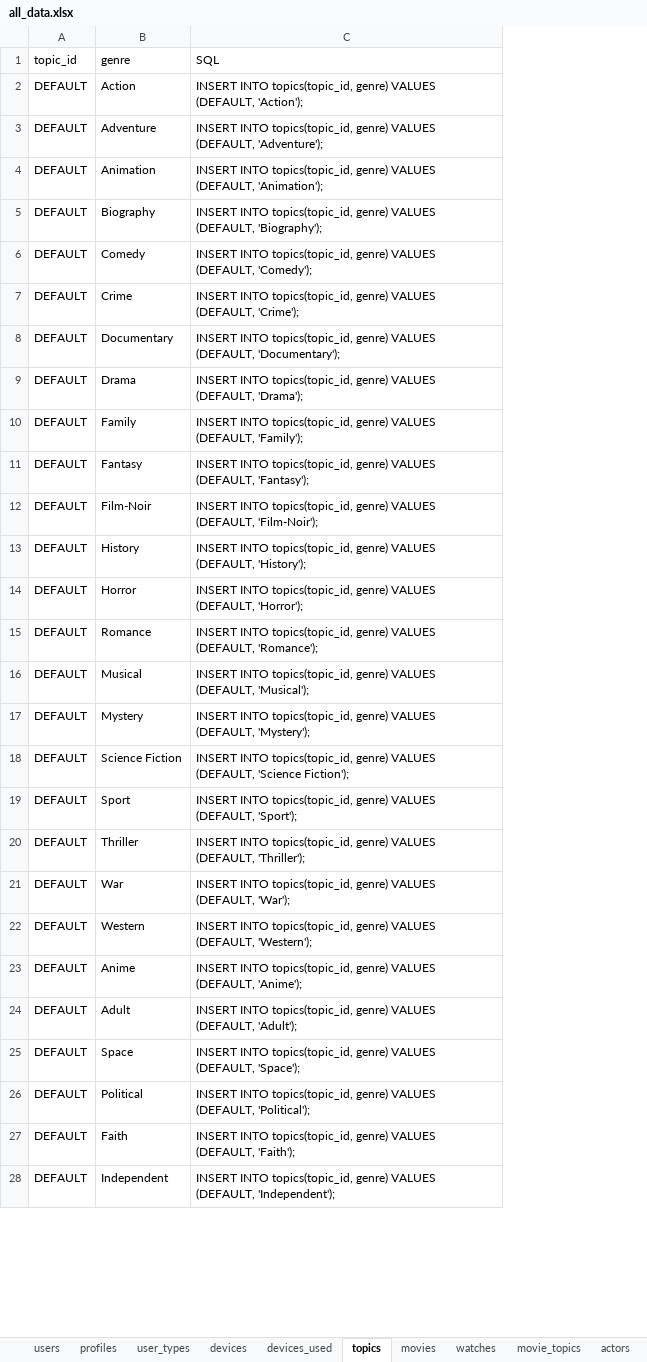
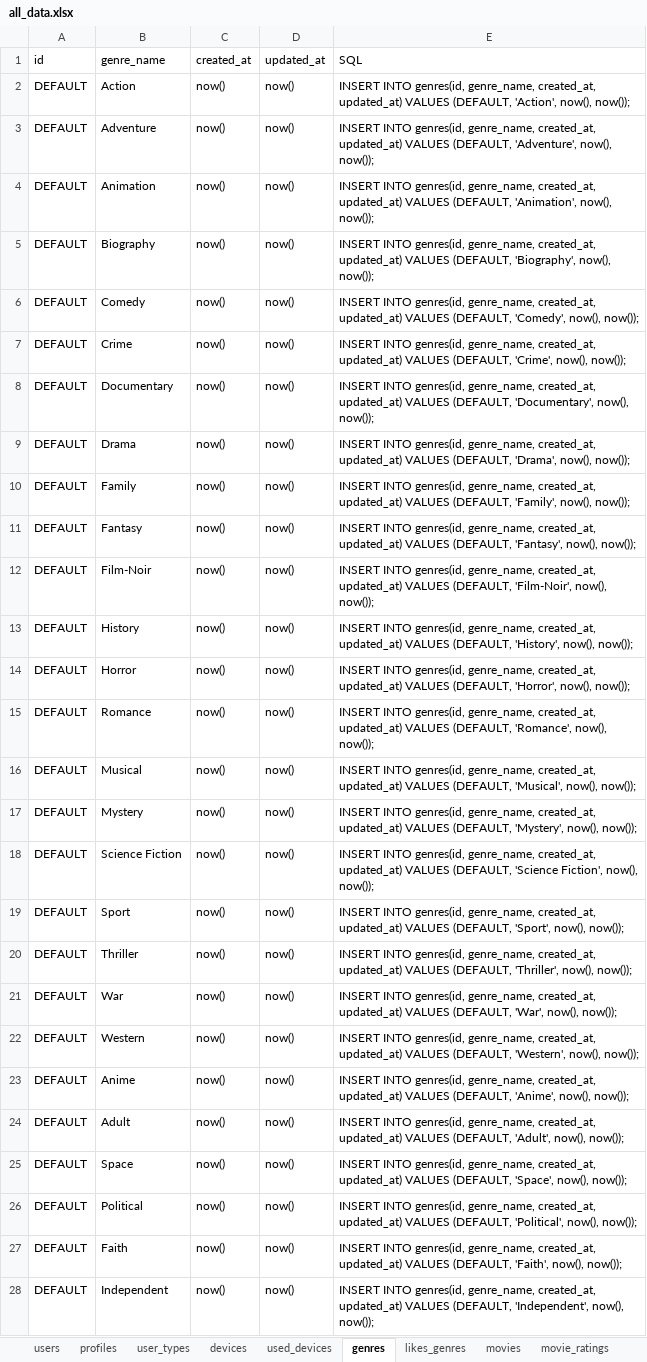
Before and after one commit to CodedFox/Movie_Recommender, an Excel workbook: all_data.xlsx, sheet genres, drawn as a sheet; only a part is shown; values as stored, in another font and other column widths than the file's, no borders; removed rows and columns are numbered as before the commit, all else as after; the diff covers the shown part only; the diff names each change by its address in the sheet, - before the commit and + after, or states it on an @@ line.

Commit message:
Inputting data into excel
Redid and started inputting data into the excel file.

```diff
--- a/all_data.xlsx (sheet genres)
+++ b/all_data.xlsx (sheet genres)
-sheet tab: devices_used
+sheet tab: used_devices
-sheet tab: topics
+sheet tab: genres
-sheet tab: movie_topics
+sheet tab: movie_ratings
-sheet tab: watches
+sheet tab: likes_genres
+column C, rows 2-28: all now()
+column D, rows 2-28: all now()
-row 1: topic_id | genre | SQL
+row 1: id | genre_name | created_at | updated_at | SQL
-E2: INSERT INTO topics(topic_id, genre) VALUES (DEFAULT, 'Action');
+E2: INSERT INTO genres(id, genre_name, created_at, updated_at) VALUES (DEFAULT, 'Action', now(), now());
-E3: INSERT INTO topics(topic_id, genre) VALUES (DEFAULT, 'Adventure');
+E3: INSERT INTO genres(id, genre_name, created_at, updated_at) VALUES (DEFAULT, 'Adventure', now(), now());
-E4: INSERT INTO topics(topic_id, genre) VALUES (DEFAULT, 'Animation');
+E4: INSERT INTO genres(id, genre_name, created_at, updated_at) VALUES (DEFAULT, 'Animation', now(), now());
-E5: INSERT INTO topics(topic_id, genre) VALUES (DEFAULT, 'Biography');
+E5: INSERT INTO genres(id, genre_name, created_at, updated_at) VALUES (DEFAULT, 'Biography', now(), now());
-E6: INSERT INTO topics(topic_id, genre) VALUES (DEFAULT, 'Comedy');
+E6: INSERT INTO genres(id, genre_name, created_at, updated_at) VALUES (DEFAULT, 'Comedy', now(), now());
-E7: INSERT INTO topics(topic_id, genre) VALUES (DEFAULT, 'Crime');
+E7: INSERT INTO genres(id, genre_name, created_at, updated_at) VALUES (DEFAULT, 'Crime', now(), now());
-E8: INSERT INTO topics(topic_id, genre) VALUES (DEFAULT, 'Documentary');
+E8: INSERT INTO genres(id, genre_name, created_at, updated_at) VALUES (DEFAULT, 'Documentary', now(), now());
-E9: INSERT INTO topics(topic_id, genre) VALUES (DEFAULT, 'Drama');
+E9: INSERT INTO genres(id, genre_name, created_at, updated_at) VALUES (DEFAULT, 'Drama', now(), now());
-E10: INSERT INTO topics(topic_id, genre) VALUES (DEFAULT, 'Family');
+E10: INSERT INTO genres(id, genre_name, created_at, updated_at) VALUES (DEFAULT, 'Family', now(), now());
-E11: INSERT INTO topics(topic_id, genre) VALUES (DEFAULT, 'Fantasy');
+E11: INSERT INTO genres(id, genre_name, created_at, updated_at) VALUES (DEFAULT, 'Fantasy', now(), now());
-E12: INSERT INTO topics(topic_id, genre) VALUES (DEFAULT, 'Film-Noir');
+E12: INSERT INTO genres(id, genre_name, created_at, updated_at) VALUES (DEFAULT, 'Film-Noir', now(), now());
-E13: INSERT INTO topics(topic_id, genre) VALUES (DEFAULT, 'History');
+E13: INSERT INTO genres(id, genre_name, created_at, updated_at) VALUES (DEFAULT, 'History', now(), now());
-E14: INSERT INTO topics(topic_id, genre) VALUES (DEFAULT, 'Horror');
+E14: INSERT INTO genres(id, genre_name, created_at, updated_at) VALUES (DEFAULT, 'Horror', now(), now());
-E15: INSERT INTO topics(topic_id, genre) VALUES (DEFAULT, 'Romance');
+E15: INSERT INTO genres(id, genre_name, created_at, updated_at) VALUES (DEFAULT, 'Romance', now(), now());
-E16: INSERT INTO topics(topic_id, genre) VALUES (DEFAULT, 'Musical');
+E16: INSERT INTO genres(id, genre_name, created_at, updated_at) VALUES (DEFAULT, 'Musical', now(), now());
-E17: INSERT INTO topics(topic_id, genre) VALUES (DEFAULT, 'Mystery');
+E17: INSERT INTO genres(id, genre_name, created_at, updated_at) VALUES (DEFAULT, 'Mystery', now(), now());
-E18: INSERT INTO topics(topic_id, genre) VALUES (DEFAULT, 'Science Fiction');
+E18: INSERT INTO genres(id, genre_name, created_at, updated_at) VALUES (DEFAULT, 'Science Fiction', now(), now());
-E19: INSERT INTO topics(topic_id, genre) VALUES (DEFAULT, 'Sport');
+E19: INSERT INTO genres(id, genre_name, created_at, updated_at) VALUES (DEFAULT, 'Sport', now(), now());
-E20: INSERT INTO topics(topic_id, genre) VALUES (DEFAULT, 'Thriller');
+E20: INSERT INTO genres(id, genre_name, created_at, updated_at) VALUES (DEFAULT, 'Thriller', now(), now());
-E21: INSERT INTO topics(topic_id, genre) VALUES (DEFAULT, 'War');
+E21: INSERT INTO genres(id, genre_name, created_at, updated_at) VALUES (DEFAULT, 'War', now(), now());
-E22: INSERT INTO topics(topic_id, genre) VALUES (DEFAULT, 'Western');
+E22: INSERT INTO genres(id, genre_name, created_at, updated_at) VALUES (DEFAULT, 'Western', now(), now());
-E23: INSERT INTO topics(topic_id, genre) VALUES (DEFAULT, 'Anime');
+E23: INSERT INTO genres(id, genre_name, created_at, updated_at) VALUES (DEFAULT, 'Anime', now(), now());
-E24: INSERT INTO topics(topic_id, genre) VALUES (DEFAULT, 'Adult');
+E24: INSERT INTO genres(id, genre_name, created_at, updated_at) VALUES (DEFAULT, 'Adult', now(), now());
-E25: INSERT INTO topics(topic_id, genre) VALUES (DEFAULT, 'Space');
+E25: INSERT INTO genres(id, genre_name, created_at, updated_at) VALUES (DEFAULT, 'Space', now(), now());
-E26: INSERT INTO topics(topic_id, genre) VALUES (DEFAULT, 'Political');
+E26: INSERT INTO genres(id, genre_name, created_at, updated_at) VALUES (DEFAULT, 'Political', now(), now());
-E27: INSERT INTO topics(topic_id, genre) VALUES (DEFAULT, 'Faith');
+E27: INSERT INTO genres(id, genre_name, created_at, updated_at) VALUES (DEFAULT, 'Faith', now(), now());
-E28: INSERT INTO topics(topic_id, genre) VALUES (DEFAULT, 'Independent');
+E28: INSERT INTO genres(id, genre_name, created_at, updated_at) VALUES (DEFAULT, 'Independent', now(), now());
```
Also changed, not shown: 1 removed row and 2 edited cells elsewhere in this sheet, sheet movies, sheet profiles, sheet used_devices, sheet users, sheet movie_ratings, sheet devices, 11 more sheets, other sheet tabs, 1 other file.
